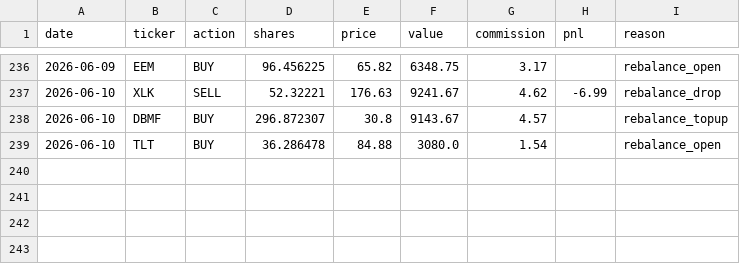
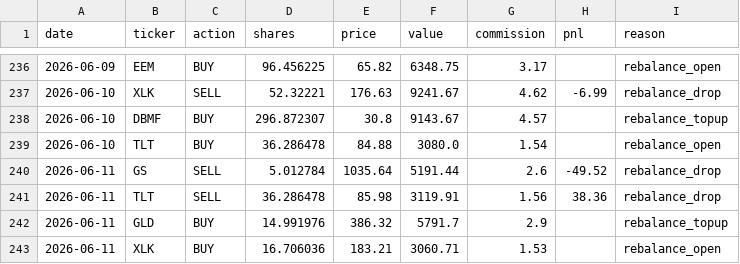
Before and after one commit to camerongreatrex/claude-code-trading-model, a CSV file: data/v1/paper_trading/trades.csv, drawn as a sheet; only a part is shown, gaps mark what is left out.

```diff
--- a/data/v1/paper_trading/trades.csv
+++ b/data/v1/paper_trading/trades.csv
@@ -239 +239,5 @@ date,ticker,action,shares,price,value,commission,pnl,reason
 2026-06-10,TLT,BUY,36.286478,84.88,3080.0,1.54,,rebalance_open
+2026-06-11,GS,SELL,5.012784,1035.64,5191.44,2.6,-49.52,rebalance_drop
+2026-06-11,TLT,SELL,36.286478,85.98,3119.91,1.56,38.36,rebalance_drop
+2026-06-11,GLD,BUY,14.991976,386.32,5791.7,2.9,,rebalance_topup
+2026-06-11,XLK,BUY,16.706036,183.21,3060.71,1.53,,rebalance_open
```
Also changed, not shown: data/v1/paper_trading/history.csv, 1 other file.
